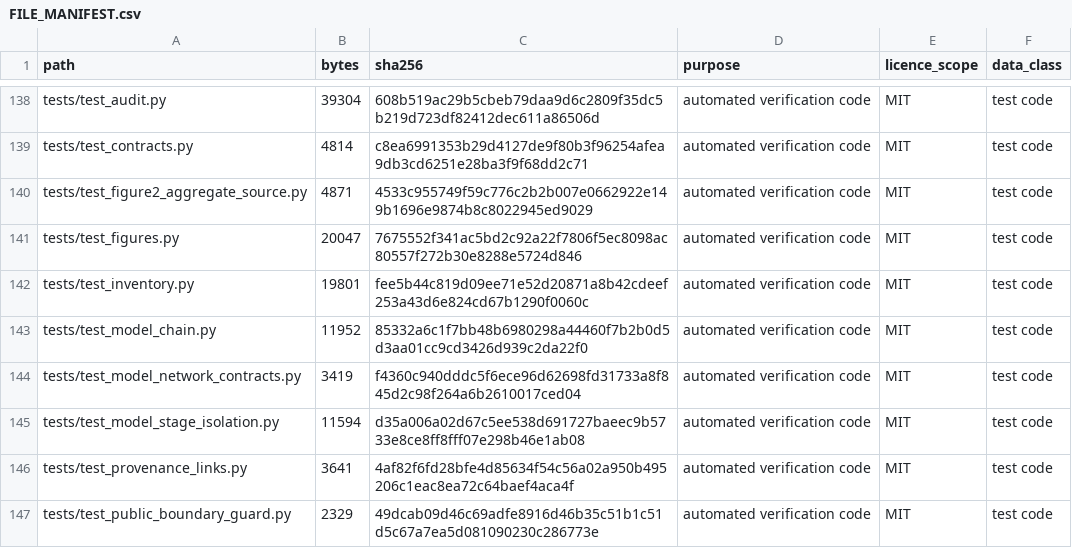
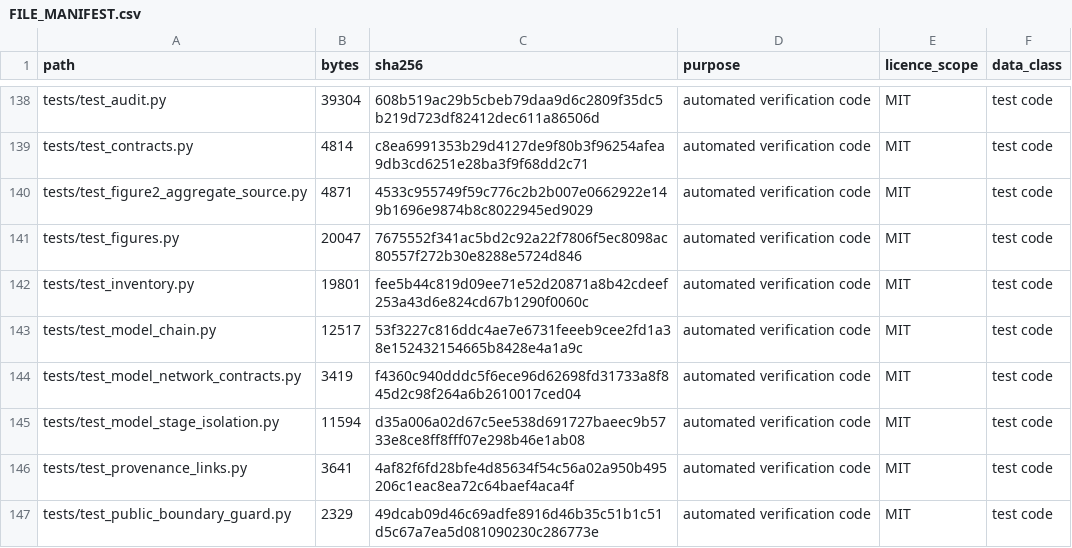
Before and after one commit to Chenzhongdaji/green-methanol-pipeline-reuse-public, a CSV file: FILE_MANIFEST.csv, drawn as a sheet; only a part is shown, gaps mark what is left out.

```diff
--- a/FILE_MANIFEST.csv
+++ b/FILE_MANIFEST.csv
@@ -142,3 +142,3 @@ tests/test_figures.py,20047,7675552f341ac5bd2c92a22f7806f5ec8098ac80557f272b30e8
 tests/test_inventory.py,19801,fee5b44c819d09ee71e52d20871a8b42cdeef253a43d6e824cd67b1290f0060c,automated verification code,MIT,test code
-tests/test_model_chain.py,11952,85332a6c1f7bb48b6980298a44460f7b2b0d5d3aa01cc9cd3426d939c2da22f0,automated verification code,MIT,test code
+tests/test_model_chain.py,12517,53f3227c816ddc4ae7e6731feeeb9cee2fd1a38e152432154665b8428e4a1a9c,automated verification code,MIT,test code
 tests/test_model_network_contracts.py,3419,f4360c940dddc5f6ece96d62698fd31733a8f845d2c98f264a6b2610017ced04,automated verification code,MIT,test code
```
Also changed, not shown: 2 other files.
